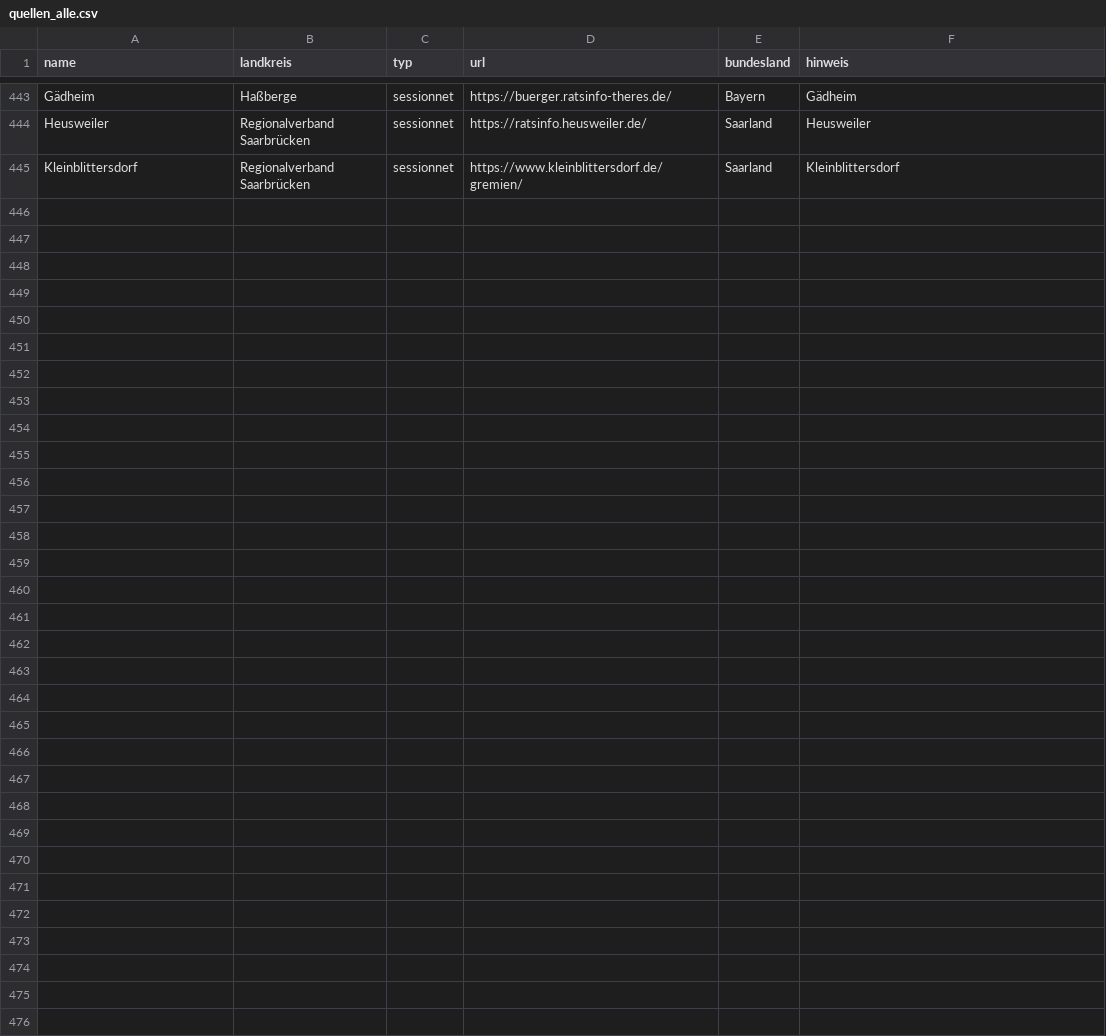
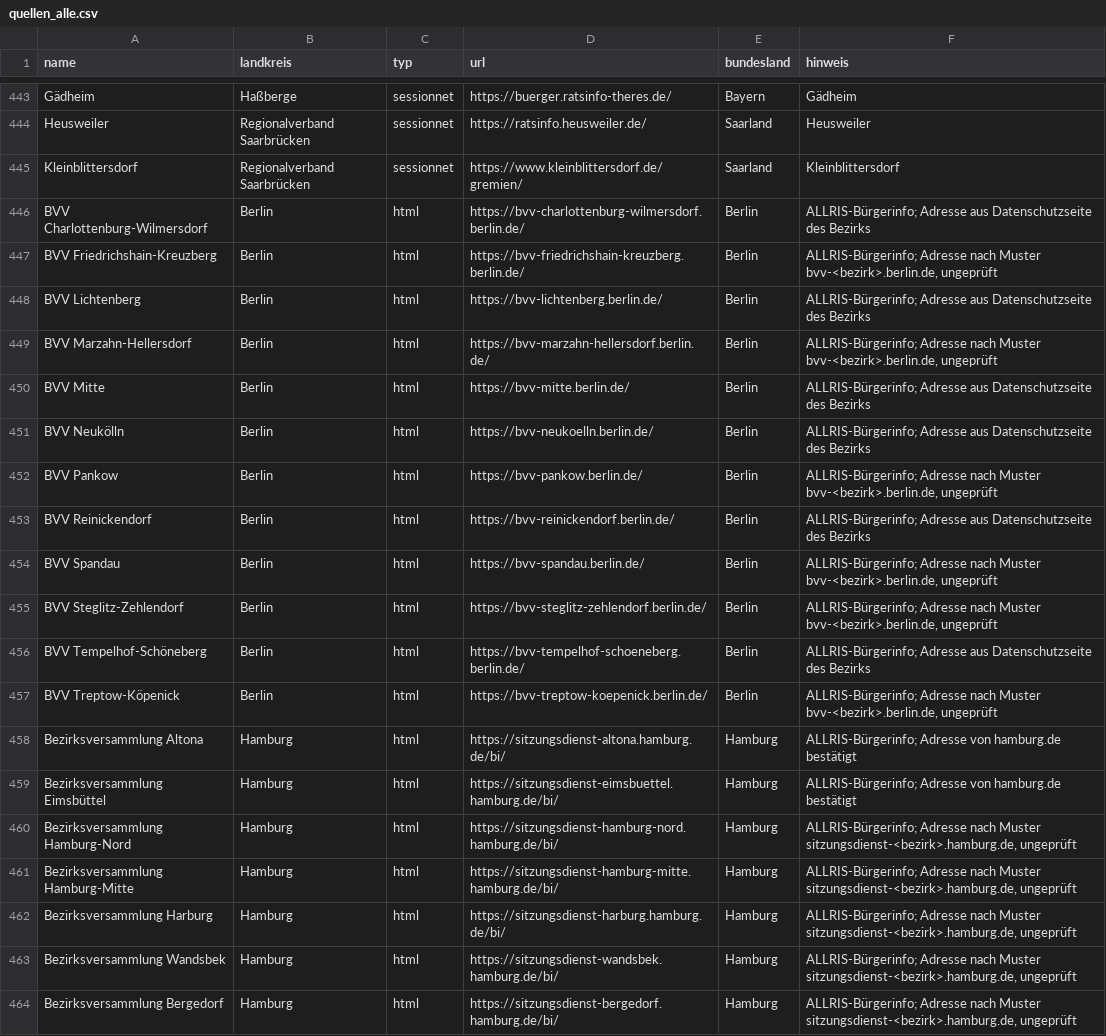
Before and after one commit to raphaelosanti/Aufstellungsbeschl-sse-f-r-Photovoltaikanlagen, a CSV file: quellen_alle.csv, drawn as a sheet; only a part is shown, gaps mark what is left out.

```diff
--- a/quellen_alle.csv
+++ b/quellen_alle.csv
@@ -445 +445,20 @@ Heusweiler,Regionalverband Saarbrücken,sessionnet,https://ratsinfo.heusweiler.d
 Kleinblittersdorf,Regionalverband Saarbrücken,sessionnet,https://www.kleinblittersdorf.de/gremien/,Saarland,Kleinblittersdorf
+BVV Charlottenburg-Wilmersdorf,Berlin,html,https://bvv-charlottenburg-wilmersdorf.berlin.de/,Berlin,ALLRIS-Bürgerinfo; Adresse aus Datenschutzseite des Bezirks
+BVV Friedrichshain-Kreuzberg,Berlin,html,https://bvv-friedrichshain-kreuzberg.berlin.de/,Berlin,"ALLRIS-Bürgerinfo; Adresse nach Muster bvv-<bezirk>.berlin.de, ungeprüft"
+BVV Lichtenberg,Berlin,html,https://bvv-lichtenberg.berlin.de/,Berlin,ALLRIS-Bürgerinfo; Adresse aus Datenschutzseite des Bezirks
+BVV Marzahn-Hellersdorf,Berlin,html,https://bvv-marzahn-hellersdorf.berlin.de/,Berlin,"ALLRIS-Bürgerinfo; Adresse nach Muster bvv-<bezirk>.berlin.de, ungeprüft"
+BVV Mitte,Berlin,html,https://bvv-mitte.berlin.de/,Berlin,ALLRIS-Bürgerinfo; Adresse aus Datenschutzseite des Bezirks
+BVV Neukölln,Berlin,html,https://bvv-neukoelln.berlin.de/,Berlin,ALLRIS-Bürgerinfo; Adresse aus Datenschutzseite des Bezirks
+BVV Pankow,Berlin,html,https://bvv-pankow.berlin.de/,Berlin,"ALLRIS-Bürgerinfo; Adresse nach Muster bvv-<bezirk>.berlin.de, ungeprüft"
+BVV Reinickendorf,Berlin,html,https://bvv-reinickendorf.berlin.de/,Berlin,ALLRIS-Bürgerinfo; Adresse aus Datenschutzseite des Bezirks
+BVV Spandau,Berlin,html,https://bvv-spandau.berlin.de/,Berlin,"ALLRIS-Bürgerinfo; Adresse nach Muster bvv-<bezirk>.berlin.de, ungeprüft"
+BVV Steglitz-Zehlendorf,Berlin,html,https://bvv-steglitz-zehlendorf.berlin.de/,Berlin,"ALLRIS-Bürgerinfo; Adresse nach Muster bvv-<bezirk>.berlin.de, ungeprüft"
+BVV Tempelhof-Schöneberg,Berlin,html,https://bvv-tempelhof-schoeneberg.berlin.de/,Berlin,ALLRIS-Bürgerinfo; Adresse aus Datenschutzseite des Bezirks
+BVV Treptow-Köpenick,Berlin,html,https://bvv-treptow-koepenick.berlin.de/,Berlin,"ALLRIS-Bürgerinfo; Adresse nach Muster bvv-<bezirk>.berlin.de, ungeprüft"
+Bezirksversammlung Altona,Hamburg,html,https://sitzungsdienst-altona.hamburg.de/bi/,Hamburg,ALLRIS-Bürgerinfo; Adresse von hamburg.de bestätigt
+Bezirksversammlung Eimsbüttel,Hamburg,html,https://sitzungsdienst-eimsbuettel.hamburg.de/bi/,Hamburg,ALLRIS-Bürgerinfo; Adresse von hamburg.de bestätigt
+Bezirksversammlung Hamburg-Nord,Hamburg,html,https://sitzungsdienst-hamburg-nord.hamburg.de/bi/,Hamburg,"ALLRIS-Bürgerinfo; Adresse nach Muster sitzungsdienst-<bezirk>.hamburg.de, ungeprüft"
+Bezirksversammlung Hamburg-Mitte,Hamburg,html,https://sitzungsdienst-hamburg-mitte.hamburg.de/bi/,Hamburg,"ALLRIS-Bürgerinfo; Adresse nach Muster sitzungsdienst-<bezirk>.hamburg.de, ungeprüft"
+Bezirksversammlung Harburg,Hamburg,html,https://sitzungsdienst-harburg.hamburg.de/bi/,Hamburg,"ALLRIS-Bürgerinfo; Adresse nach Muster sitzungsdienst-<bezirk>.hamburg.de, ungeprüft"
+Bezirksversammlung Wandsbek,Hamburg,html,https://sitzungsdienst-wandsbek.hamburg.de/bi/,Hamburg,"ALLRIS-Bürgerinfo; Adresse nach Muster sitzungsdienst-<bezirk>.hamburg.de, ungeprüft"
+Bezirksversammlung Bergedorf,Hamburg,html,https://sitzungsdienst-bergedorf.hamburg.de/bi/,Hamburg,"ALLRIS-Bürgerinfo; Adresse nach Muster sitzungsdienst-<bezirk>.hamburg.de, ungeprüft"
```
